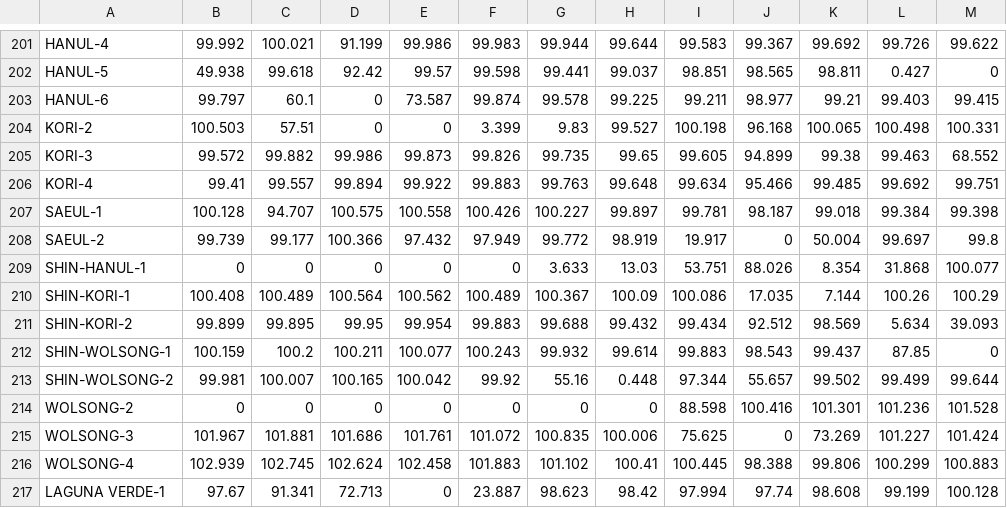
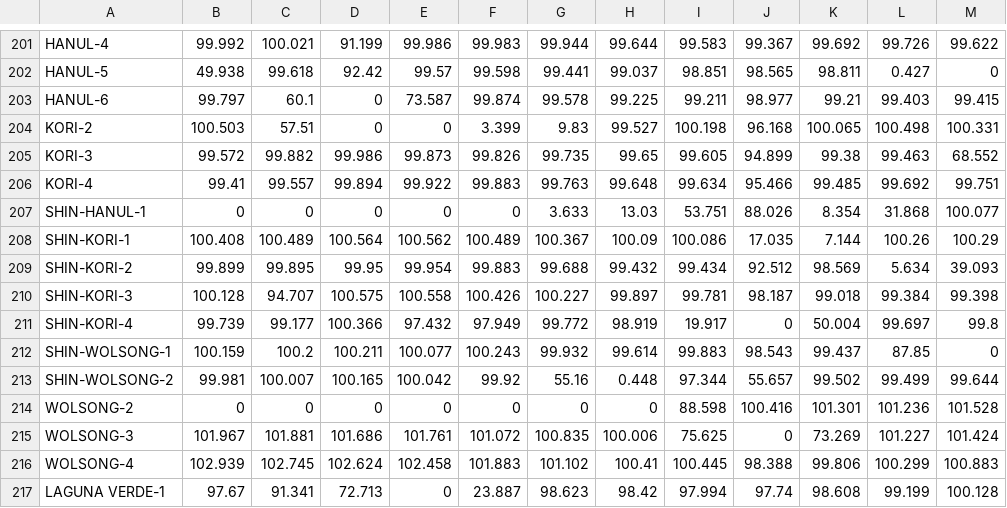
Before and after one commit to geoneutrinos/reactors, a CSV file: src/reactor-cores/reactor-database/DB2022.csv, drawn as a sheet; only a part is shown, gaps mark what is left out.

Commit message:
SHIN-KORI-3,4 name changes Update DB2022.csv
SAEUL-1 and SAEUL-2 formerly SHIN-KORI-3 and SHIN-KORI-4

```diff
--- a/src/reactor-cores/reactor-database/DB2022.csv
+++ b/src/reactor-cores/reactor-database/DB2022.csv
@@ -206,4 +206,2 @@ KORI-3,99.572,99.882,99.986,99.873,99.826,99.735,99.65,99.605,94.899,99.38,99.46
 KORI-4,99.41,99.557,99.894,99.922,99.883,99.763,99.648,99.634,95.466,99.485,99.692,99.751
-SAEUL-1 ,100.128,94.707,100.575,100.558,100.426,100.227,99.897,99.781,98.187,99.018,99.384,99.398
-SAEUL-2,99.739,99.177,100.366,97.432,97.949,99.772,98.919,19.917,0,50.004,99.697,99.8
 SHIN-HANUL-1,0,0,0,0,0,3.633,13.03,53.751,88.026,8.354,31.868,100.077
@@ -211,2 +209,4 @@ SHIN-KORI-1,100.408,100.489,100.564,100.562,100.489,100.367,100.09,100.086,17.03
 SHIN-KORI-2,99.899,99.895,99.95,99.954,99.883,99.688,99.432,99.434,92.512,98.569,5.634,39.093
+SHIN-KORI-3,100.128,94.707,100.575,100.558,100.426,100.227,99.897,99.781,98.187,99.018,99.384,99.398
+SHIN-KORI-4,99.739,99.177,100.366,97.432,97.949,99.772,98.919,19.917,0,50.004,99.697,99.8
 SHIN-WOLSONG-1,100.159,100.2,100.211,100.077,100.243,99.932,99.614,99.883,98.543,99.437,87.85,0
```
